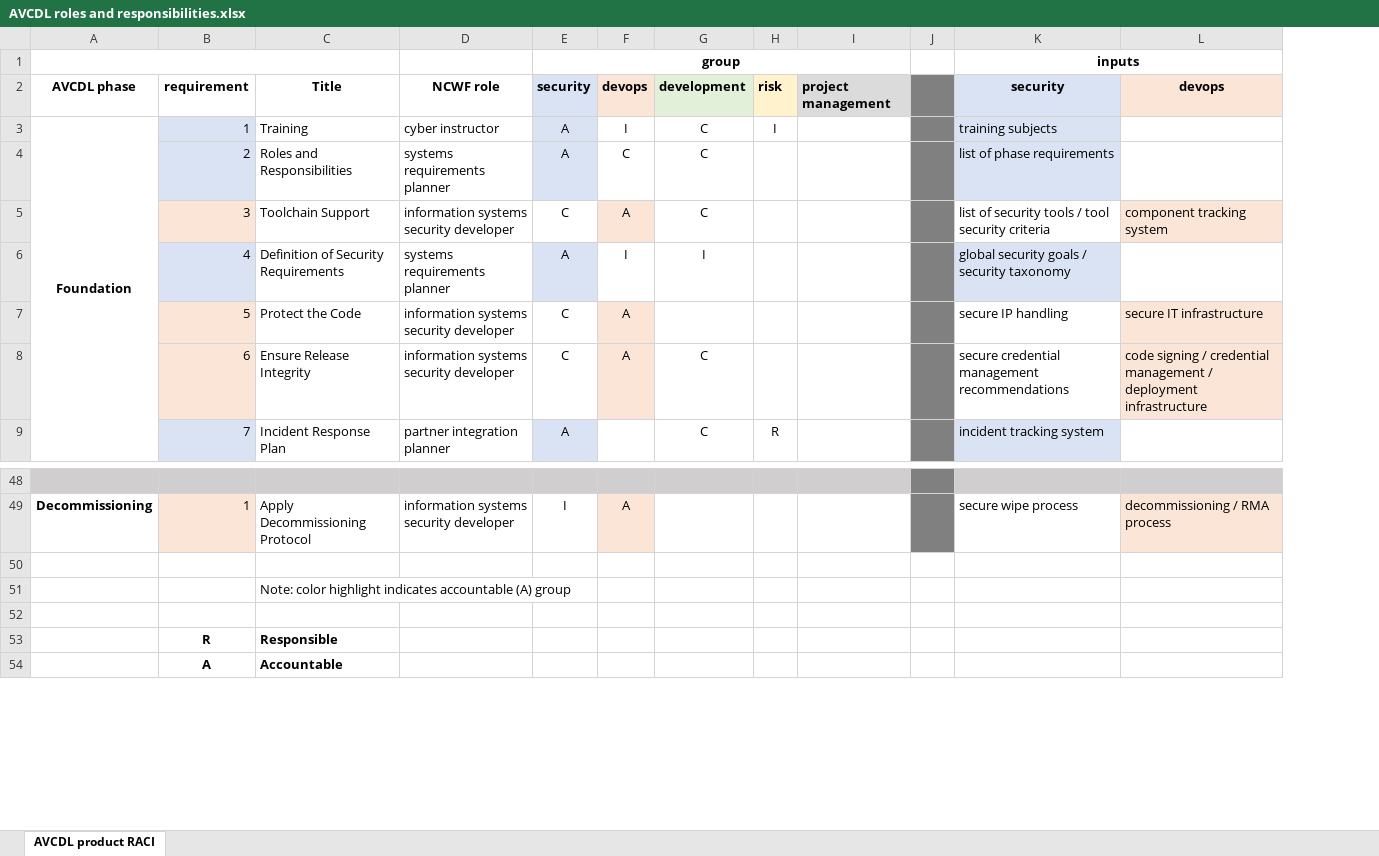
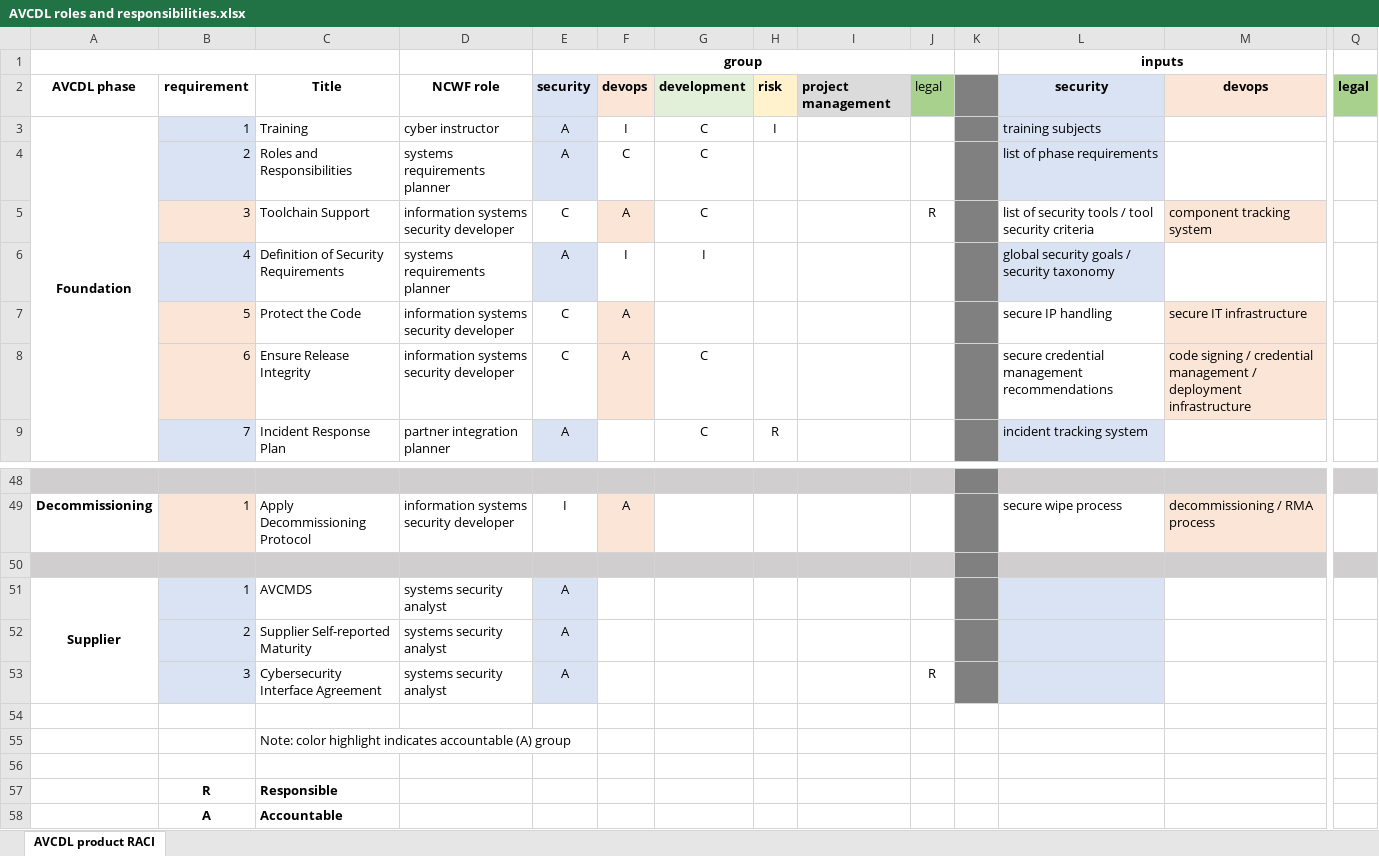
Before and after one commit to AVCDL/AVCDL, an Excel workbook: distribution/reference_documents/working_material/AVCDL roles and responsibilities.xlsx, sheet AVCDL product RACI, drawn as a sheet; only a part is shown, gaps mark what is left out; values as stored, in another font and other column widths than the file's, no borders; addresses are those after the commit; rows hold the shown columns only; the diff covers the shown part only; the diff names each change by its address in the sheet, - before the commit and + after, or states it on an @@ line.

Commit message:
Updated AVCDL primary document and AVCDL roles and responsibilities spreadsheet (added legal to RACI participants)

```diff
--- a/distribution/reference_documents/working_material/AVCDL roles and responsibilities.xlsx (sheet AVCDL product RACI)
+++ b/distribution/reference_documents/working_material/AVCDL roles and responsibilities.xlsx (sheet AVCDL product RACI)
+column J, rows 2-5: legal |  |  | R
+column Q, row 2: legal
-A50:I50 fill: none
+A50:I50 fill: #D0CECE
-K50 fill: none
+K50 fill: #808080
-L50:M50 fill: none
+L50:M50 fill: #D0CECE
+row 51: Supplier | 1 | AVCMDS | systems security analyst | A
+row 52:  | 2 | Supplier Self-reported Maturity | systems security analyst | A
+row 53:  | 3 | Cybersecurity Interface Agreement | systems security analyst | A |  |  |  |  | R
+row 54: (empty)
```
Also changed, not shown: cell formats elsewhere in this sheet, source/reference_documents/working_material/AVCDL roles and responsibilities.xlsx, 2 other files.
